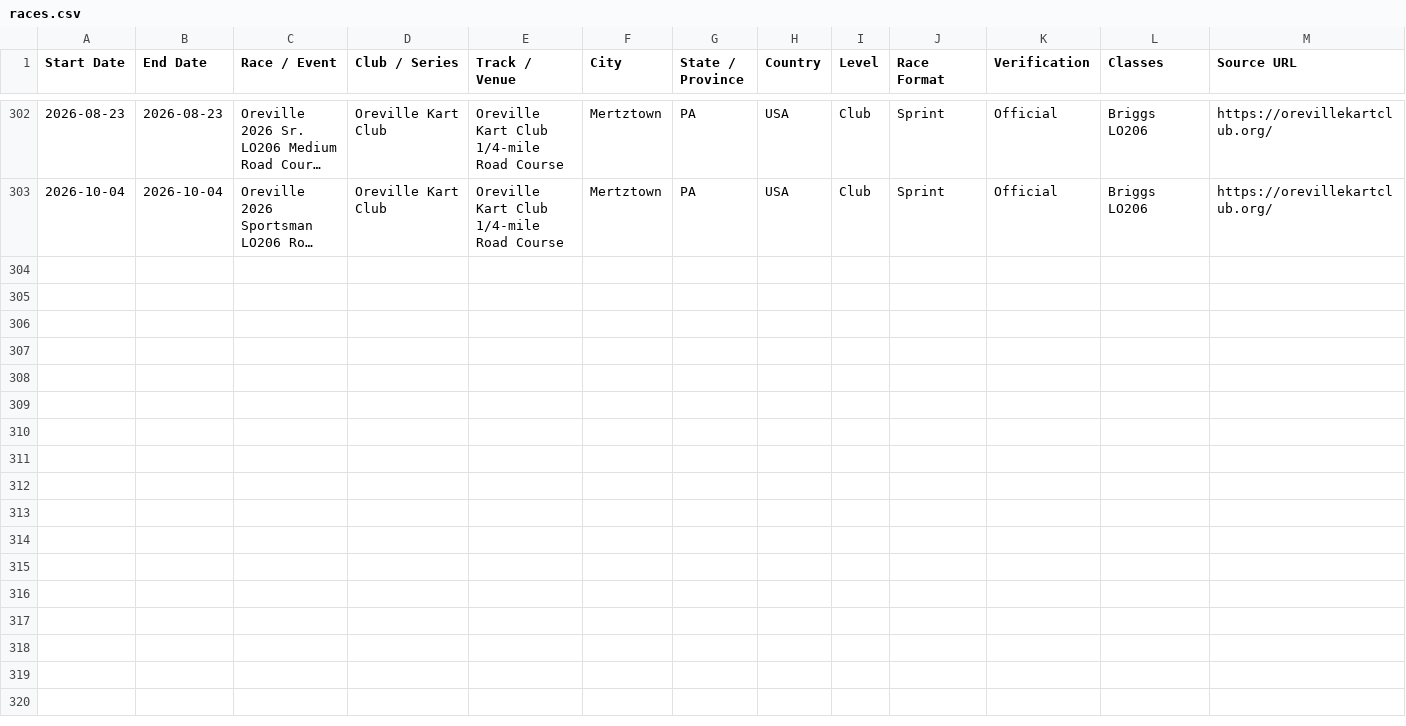
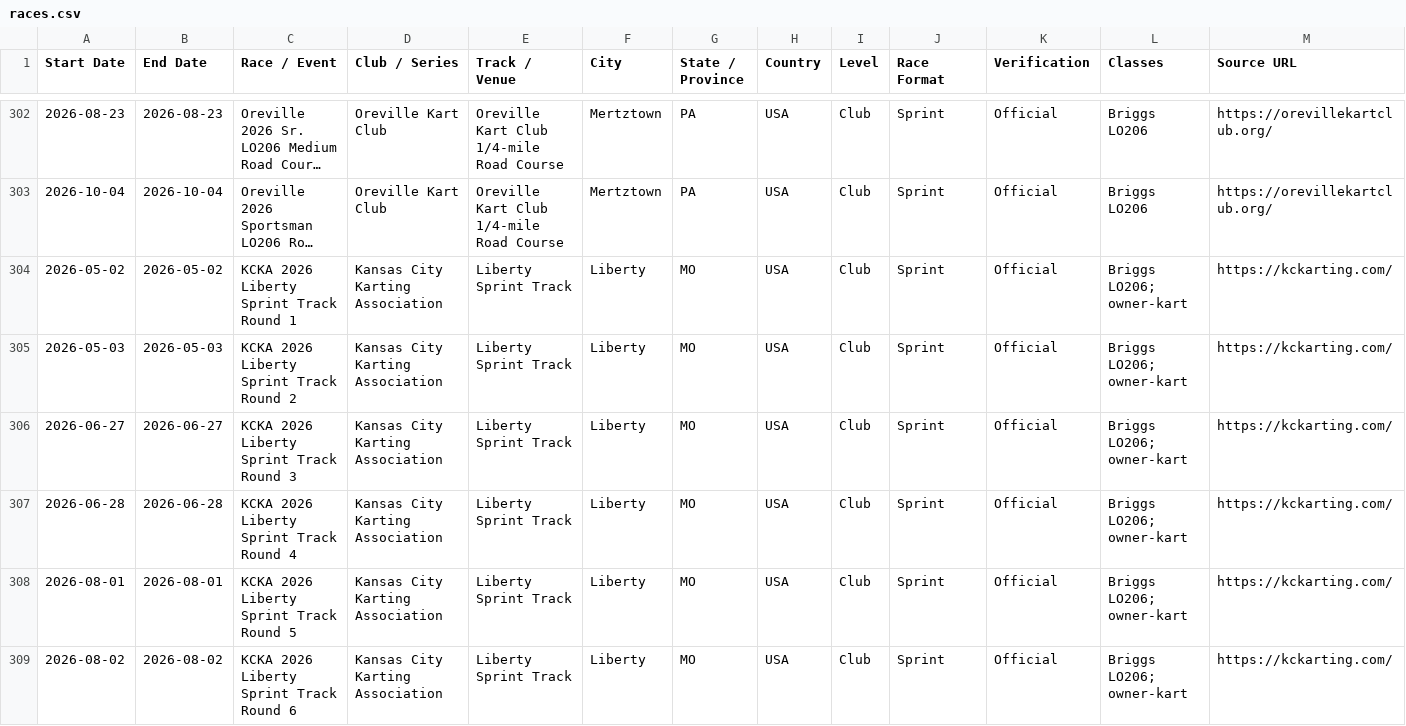
Before and after one commit to Baj002/Kart-Atlas, a CSV file: data/races.csv, drawn as a sheet; only a part is shown, gaps mark what is left out; long unchanged cells end in …; rows hold the shown columns only; the diff names each change by its address in the sheet, - before the commit and + after, or states it on an @@ line.

Commit message:
Add six official KCKA Liberty Missouri kart sprint race dates

```diff
--- a/data/races.csv
+++ b/data/races.csv
+row 304: 2026-05-02 | 2026-05-02 | KCKA 2026 Liberty Sprint Track Round 1 | Kansas City Karting Association | Liberty Sprint Track | Liberty | MO | USA | Club | Sprint | Official | Briggs LO206; owner-kart | https://kckarting.com/
+row 305: 2026-05-03 | 2026-05-03 | KCKA 2026 Liberty Sprint Track Round 2 | Kansas City Karting Association | Liberty Sprint Track | Liberty | MO | USA | Club | Sprint | Official | Briggs LO206; owner-kart | https://kckarting.com/
+row 306: 2026-06-27 | 2026-06-27 | KCKA 2026 Liberty Sprint Track Round 3 | Kansas City Karting Association | Liberty Sprint Track | Liberty | MO | USA | Club | Sprint | Official | Briggs LO206; owner-kart | https://kckarting.com/
+row 307: 2026-06-28 | 2026-06-28 | KCKA 2026 Liberty Sprint Track Round 4 | Kansas City Karting Association | Liberty Sprint Track | Liberty | MO | USA | Club | Sprint | Official | Briggs LO206; owner-kart | https://kckarting.com/
+row 308: 2026-08-01 | 2026-08-01 | KCKA 2026 Liberty Sprint Track Round 5 | Kansas City Karting Association | Liberty Sprint Track | Liberty | MO | USA | Club | Sprint | Official | Briggs LO206; owner-kart | https://kckarting.com/
+row 309: 2026-08-02 | 2026-08-02 | KCKA 2026 Liberty Sprint Track Round 6 | Kansas City Karting Association | Liberty Sprint Track | Liberty | MO | USA | Club | Sprint | Official | Briggs LO206; owner-kart | https://kckarting.com/
```
